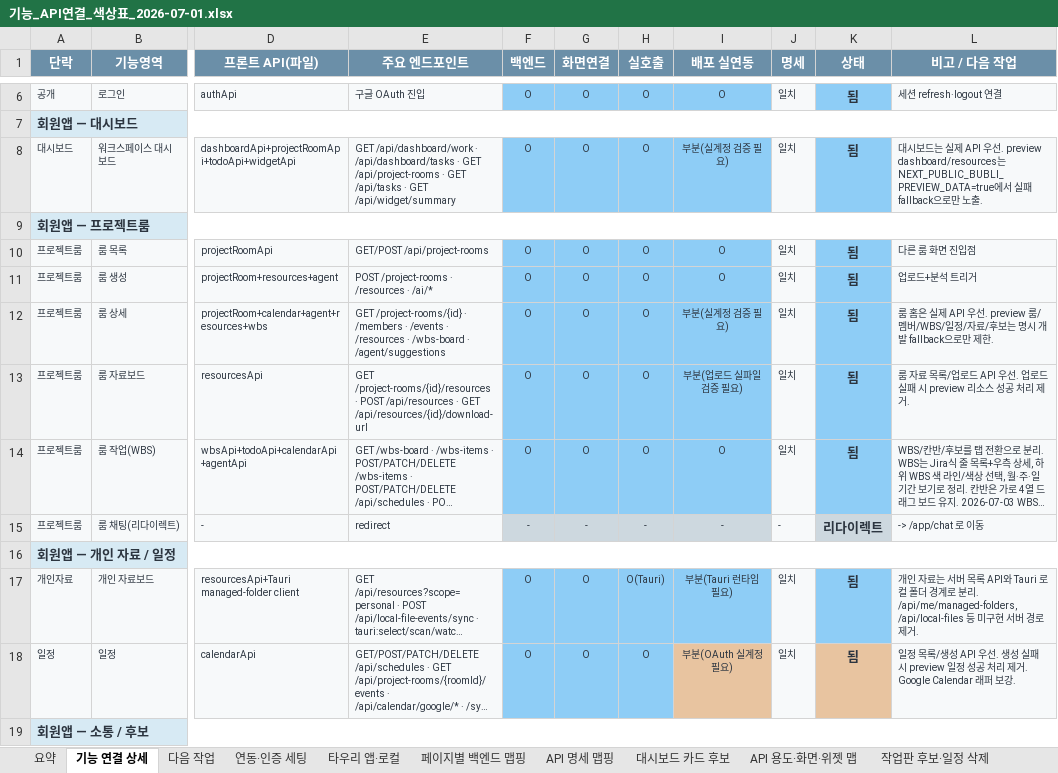
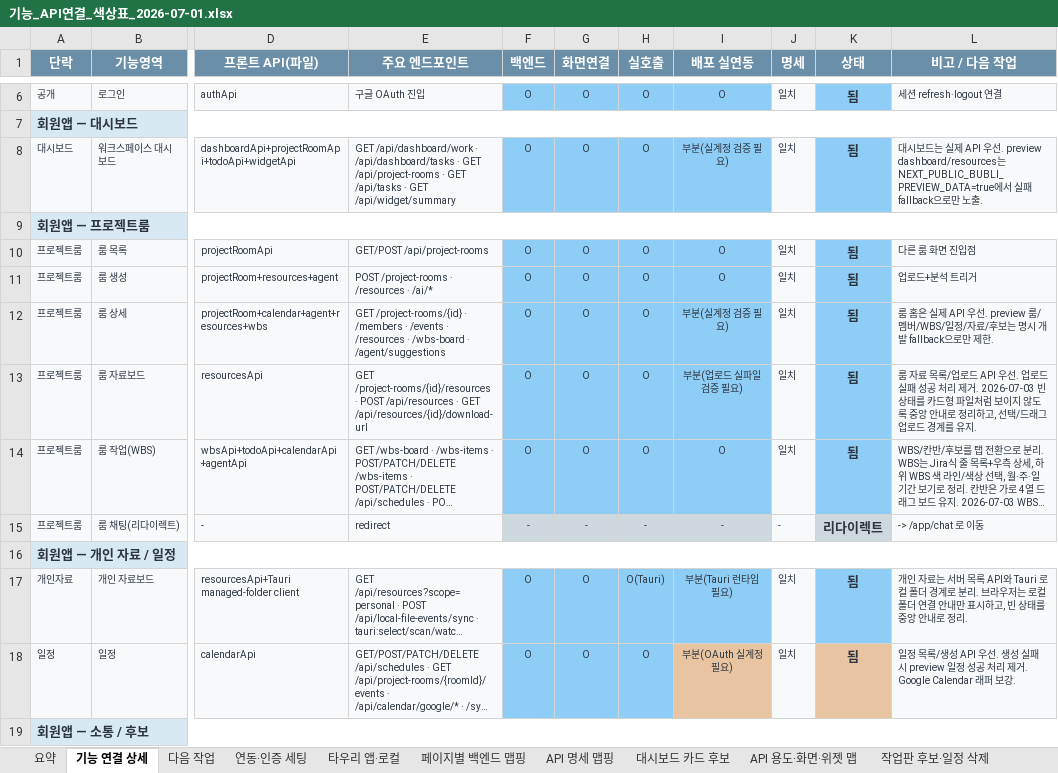
Before and after one commit to kosta-dev-sjh/bubli-frontend, an Excel workbook: docs/기능_API연결_색상표_2026-07-01.xlsx, sheet 기능 연결 상세, drawn as a sheet; only a part is shown, gaps mark what is left out; long unchanged cells end in …; values as stored, in another font and other column widths than the file's, no borders; the diff names each change by its address in the sheet, - before the commit and + after, or states it on an @@ line.

```diff
--- a/docs/기능_API연결_색상표_2026-07-01.xlsx (sheet 기능 연결 상세)
+++ b/docs/기능_API연결_색상표_2026-07-01.xlsx (sheet 기능 연결 상세)
-L13 (비고 / 다음 작업): …실패 시 preview 리소스 성공 처리 제거.
+L13 (비고 / 다음 작업): …실패 성공 처리 제거. 2026-07-03 빈 상태를 카드형 파일처럼 보이지 않도록 중앙 안내로 정리하고, 선택/드래그 업로드 경계를 유지.
-L17 (비고 / 다음 작업): …분리. /api/me/managed-folders, /api/local-files 등 미구현 서버 경로 제거.
+L17 (비고 / 다음 작업): …분리. 브라우저는 로컬 폴더 연결 안내만 표시하고, 빈 상태를 중앙 안내로 정리.
```
Also changed, not shown: sheet 페이지별 백엔드 맵핑, sheet 요약, 4 other files.
